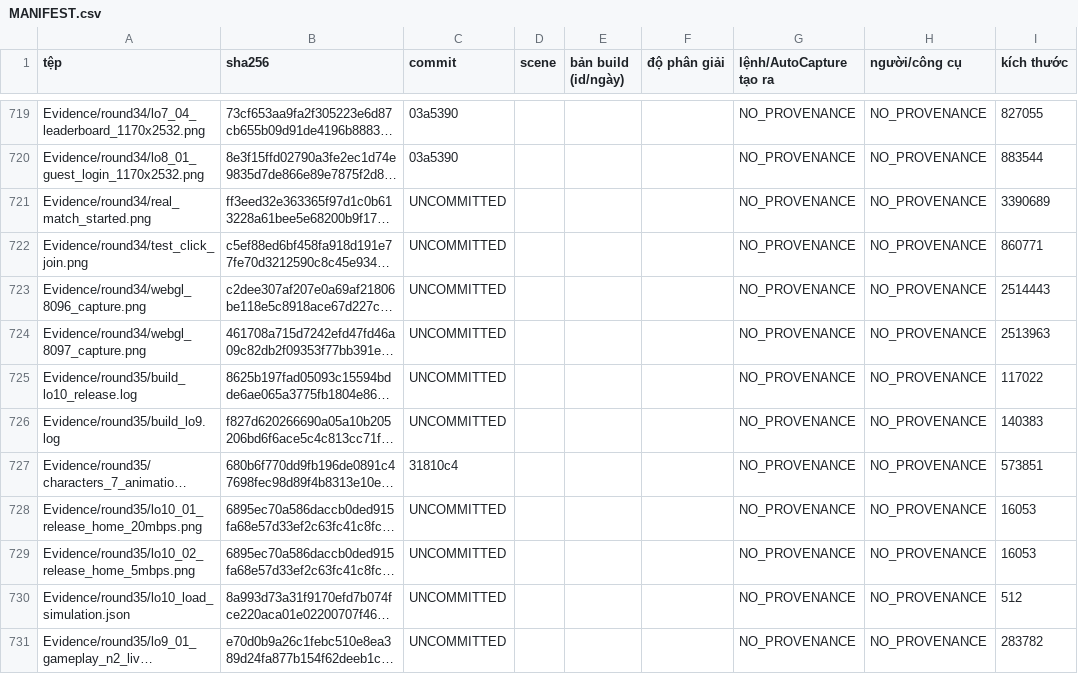
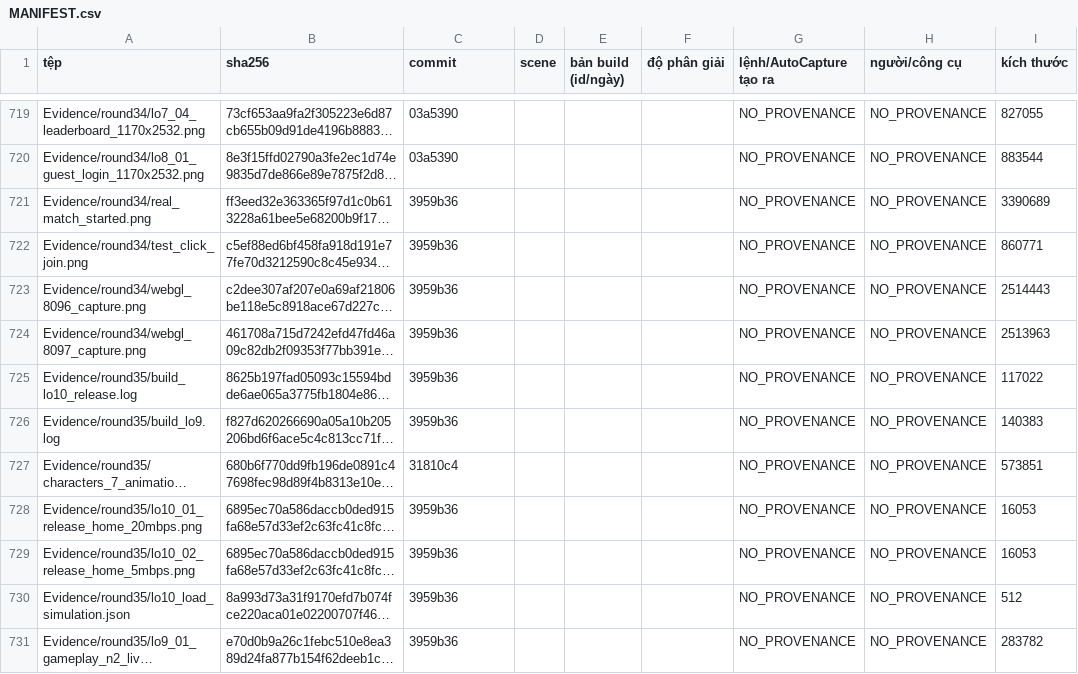
Before and after one commit to nguyenvanbaongoc24-eng/hitmegame, a CSV file: Evidence/MANIFEST.csv, drawn as a sheet; only a part is shown, gaps mark what is left out; long unchanged cells end in …; the diff covers the shown part only; the diff names each change by its address in the sheet, - before the commit and + after, or states it on an @@ line.

Commit message:
chore(manifest): update hashes and commits for round 35

```diff
--- a/Evidence/MANIFEST.csv
+++ b/Evidence/MANIFEST.csv
-C721:C726 (commit): UNCOMMITTED
+C721:C726 (commit): 3959b36
-C728:C731 (commit): UNCOMMITTED
+C728:C731 (commit): 3959b36
```
Also changed, not shown: 20 edited cells elsewhere in this file.
